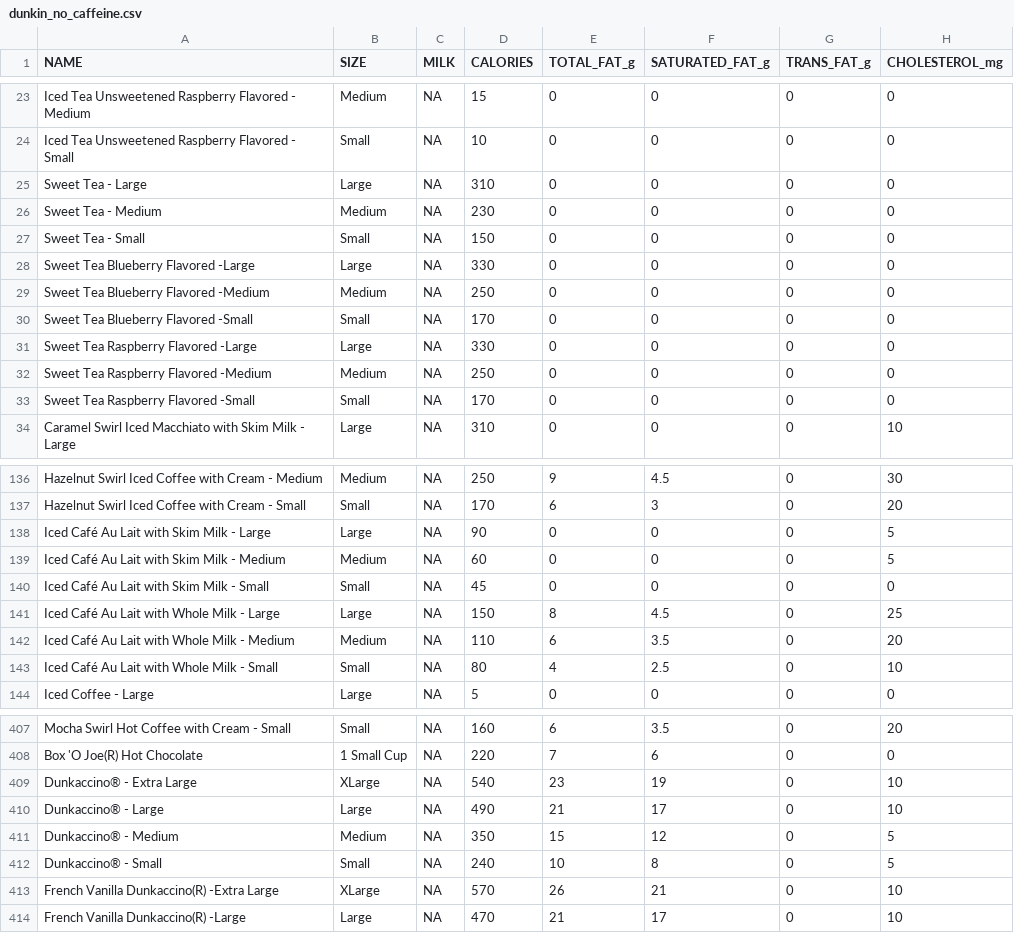
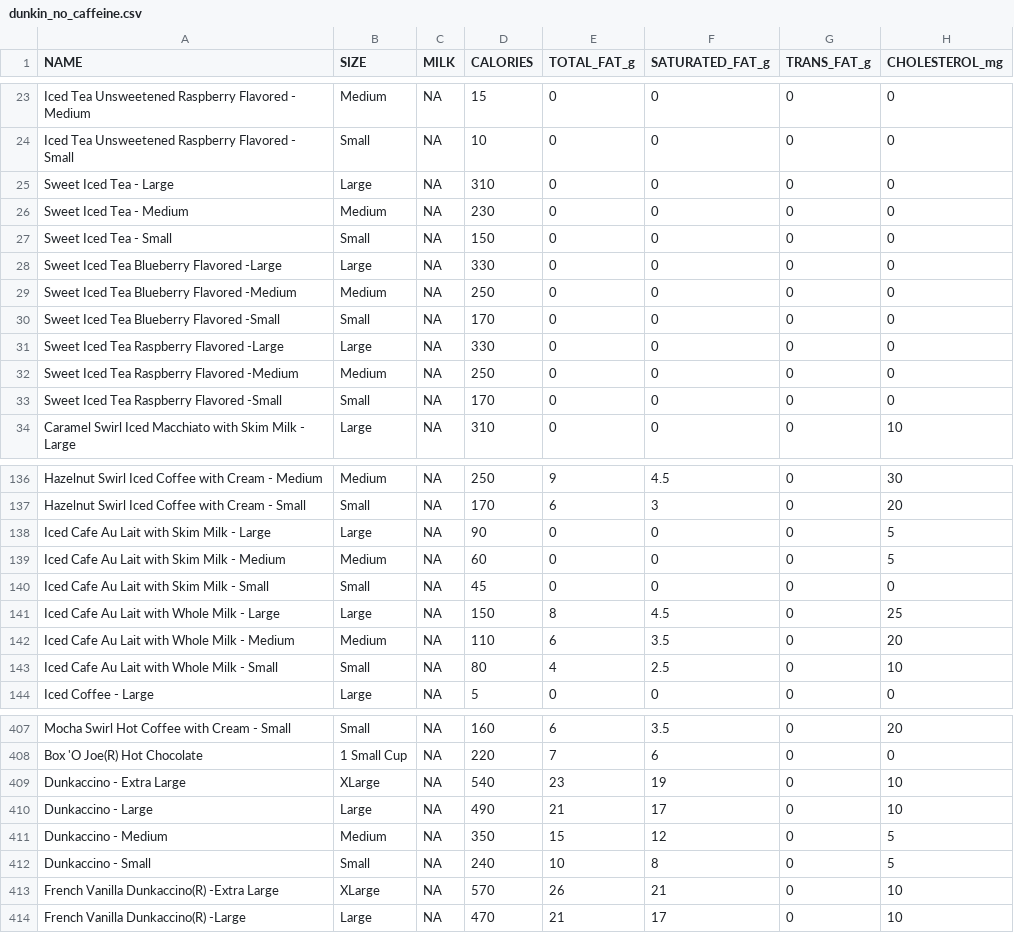
Before and after one commit to rayisaacalan/tamudatathon2021, a CSV file: dunkin_no_caffeine.csv, drawn as a sheet; only a part is shown, gaps mark what is left out; the diff covers the shown part only; the diff names each change by its address in the sheet, - before the commit and + after, or states it on an @@ line.

```diff
--- a/dunkin_no_caffeine.csv
+++ b/dunkin_no_caffeine.csv
-A25 (NAME): Sweet Tea - Large
+A25 (NAME): Sweet Iced Tea - Large
-A26 (NAME): Sweet Tea - Medium
+A26 (NAME): Sweet Iced Tea - Medium
-A27 (NAME): Sweet Tea - Small
+A27 (NAME): Sweet Iced Tea - Small
-A28 (NAME): Sweet Tea Blueberry Flavored -Large
+A28 (NAME): Sweet Iced Tea Blueberry Flavored -Large
-A29 (NAME): Sweet Tea Blueberry Flavored -Medium
+A29 (NAME): Sweet Iced Tea Blueberry Flavored -Medium
-A30 (NAME): Sweet Tea Blueberry Flavored -Small
+A30 (NAME): Sweet Iced Tea Blueberry Flavored -Small
-A31 (NAME): Sweet Tea Raspberry Flavored -Large
+A31 (NAME): Sweet Iced Tea Raspberry Flavored -Large
-A32 (NAME): Sweet Tea Raspberry Flavored -Medium
+A32 (NAME): Sweet Iced Tea Raspberry Flavored -Medium
-A33 (NAME): Sweet Tea Raspberry Flavored -Small
+A33 (NAME): Sweet Iced Tea Raspberry Flavored -Small
-A138 (NAME): Iced Café Au Lait with Skim Milk - Large
+A138 (NAME): Iced Cafe Au Lait with Skim Milk - Large
-A139 (NAME): Iced Café Au Lait with Skim Milk - Medium
+A139 (NAME): Iced Cafe Au Lait with Skim Milk - Medium
-A140 (NAME): Iced Café Au Lait with Skim Milk - Small
+A140 (NAME): Iced Cafe Au Lait with Skim Milk - Small
-A141 (NAME): Iced Café Au Lait with Whole Milk - Large
+A141 (NAME): Iced Cafe Au Lait with Whole Milk - Large
-A142 (NAME): Iced Café Au Lait with Whole Milk - Medium
+A142 (NAME): Iced Cafe Au Lait with Whole Milk - Medium
-A143 (NAME): Iced Café Au Lait with Whole Milk - Small
+A143 (NAME): Iced Cafe Au Lait with Whole Milk - Small
-A409 (NAME): Dunkaccino® - Extra Large
+A409 (NAME): Dunkaccino - Extra Large
-A410 (NAME): Dunkaccino® - Large
+A410 (NAME): Dunkaccino - Large
-A411 (NAME): Dunkaccino® - Medium
+A411 (NAME): Dunkaccino - Medium
-A412 (NAME): Dunkaccino® - Small
+A412 (NAME): Dunkaccino - Small
```
Also changed, not shown: 28 edited cells elsewhere in this file, dunkin_no_caffeine_clean.csv, 2 other files.
